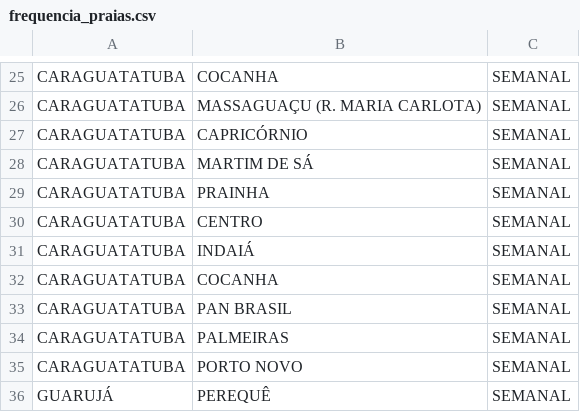
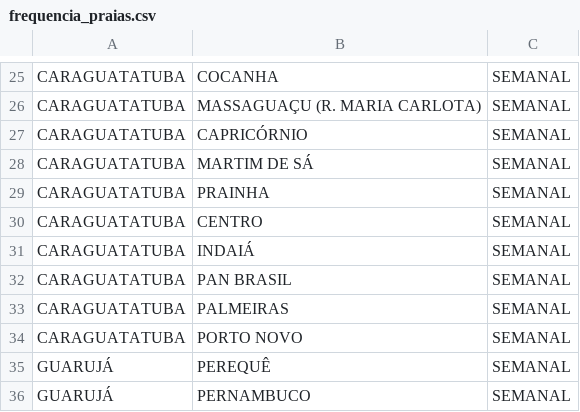
Before and after one commit to tymonsx/balneabilidade_flask, a CSV file: frequencia_praias.csv, drawn as a sheet; only a part is shown, gaps mark what is left out; the shorter side is filled out with more unchanged rows.

Commit message:
correção erro duplicata praia cocanha -frequências

```diff
--- a/frequencia_praias.csv
+++ b/frequencia_praias.csv
@@ -31,3 +31,2 @@ CARAGUATATUBA,CENTRO,SEMANAL
 CARAGUATATUBA,INDAIÁ,SEMANAL
-CARAGUATATUBA,COCANHA,SEMANAL
 CARAGUATATUBA,PAN BRASIL,SEMANAL
```
